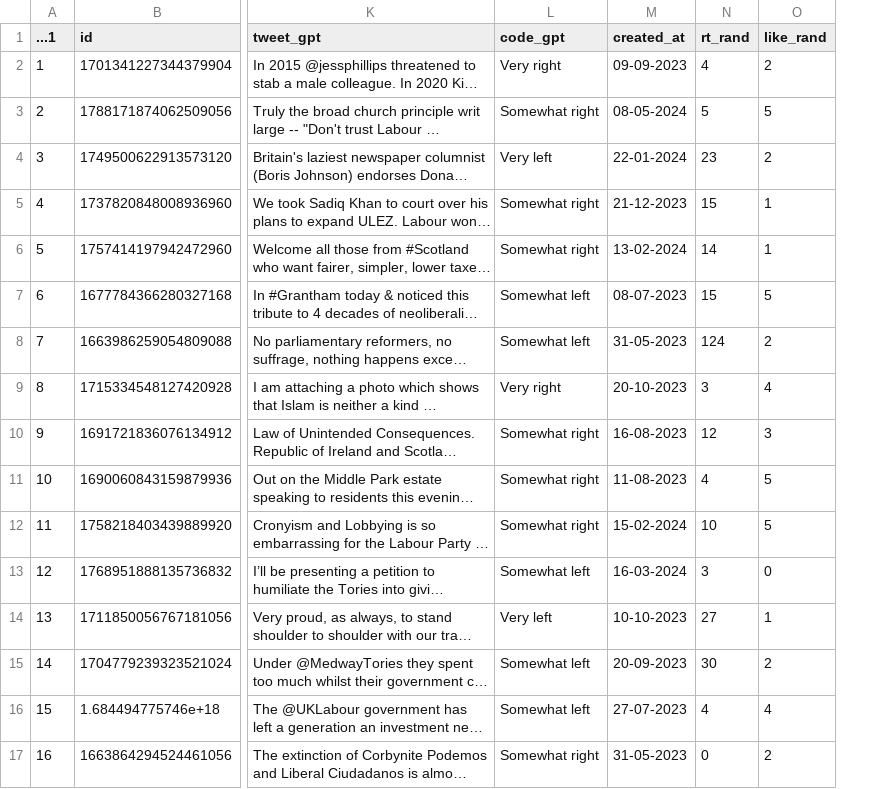
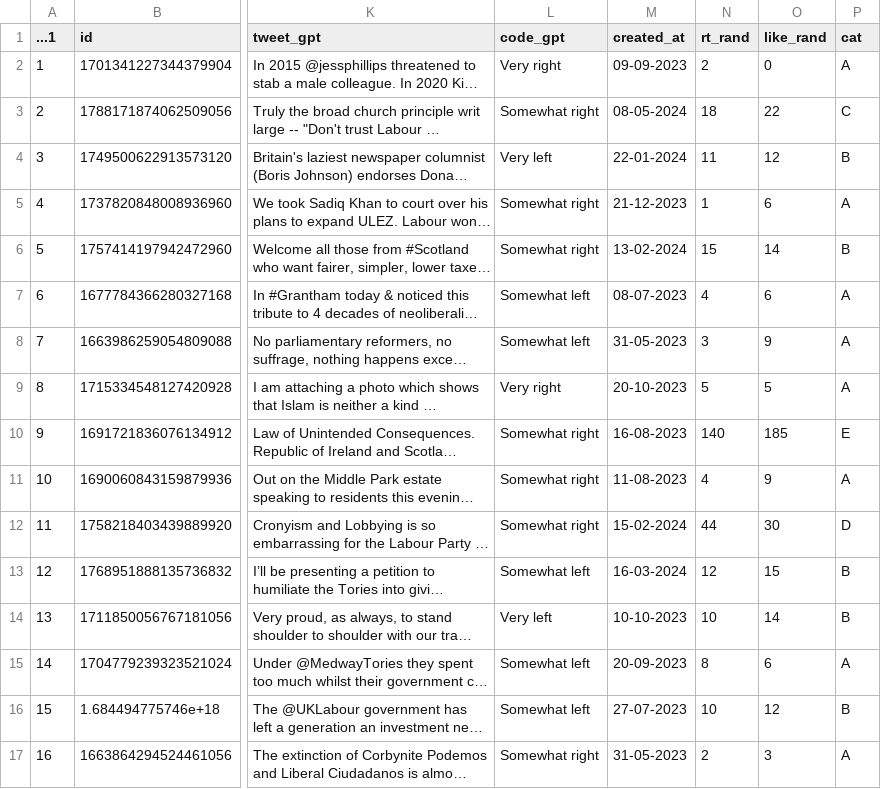
Before and after one commit to cjbarrie/smclone, a CSV file: backend/tweets.csv, drawn as a sheet; only a part is shown, gaps mark what is left out; long unchanged cells end in …; the diff covers the shown part only; the diff names each change by its address in the sheet, - before the commit and + after, or states it on an @@ line.

Commit message:
new counts!

```diff
--- a/backend/tweets.csv
+++ b/backend/tweets.csv
+column P (cat), rows 2-17: A | C | B | A | B | A | A | A | E | A | D | B | B | A | B | A
-N2 (rt_rand): 4
+N2 (rt_rand): 2
-O2 (like_rand): 2
+O2 (like_rand): 0
-N3 (rt_rand): 5
+N3 (rt_rand): 18
-O3 (like_rand): 5
+O3 (like_rand): 22
-N4 (rt_rand): 23
+N4 (rt_rand): 11
-O4 (like_rand): 2
+O4 (like_rand): 12
-N5 (rt_rand): 15
+N5 (rt_rand): 1
-O5 (like_rand): 1
+O5 (like_rand): 6
-N6 (rt_rand): 14
+N6 (rt_rand): 15
-O6 (like_rand): 1
+O6 (like_rand): 14
-N7 (rt_rand): 15
+N7 (rt_rand): 4
-O7 (like_rand): 5
+O7 (like_rand): 6
-N8 (rt_rand): 124
+N8 (rt_rand): 3
-O8 (like_rand): 2
+O8 (like_rand): 9
-N9 (rt_rand): 3
+N9 (rt_rand): 5
-O9 (like_rand): 4
+O9 (like_rand): 5
-N10 (rt_rand): 12
+N10 (rt_rand): 140
-O10 (like_rand): 3
+O10 (like_rand): 185
-O11 (like_rand): 5
+O11 (like_rand): 9
-N12 (rt_rand): 10
+N12 (rt_rand): 44
-O12 (like_rand): 5
+O12 (like_rand): 30
-N13 (rt_rand): 3
+N13 (rt_rand): 12
-O13 (like_rand): 0
+O13 (like_rand): 15
-N14 (rt_rand): 27
+N14 (rt_rand): 10
-O14 (like_rand): 1
+O14 (like_rand): 14
-N15 (rt_rand): 30
+N15 (rt_rand): 8
-O15 (like_rand): 2
+O15 (like_rand): 6
-N16 (rt_rand): 4
+N16 (rt_rand): 10
-O16 (like_rand): 4
+O16 (like_rand): 12
-N17 (rt_rand): 0
+N17 (rt_rand): 2
-O17 (like_rand): 2
+O17 (like_rand): 3
```
Also changed, not shown: 161 edited cells elsewhere in this file, tweets.csv.
